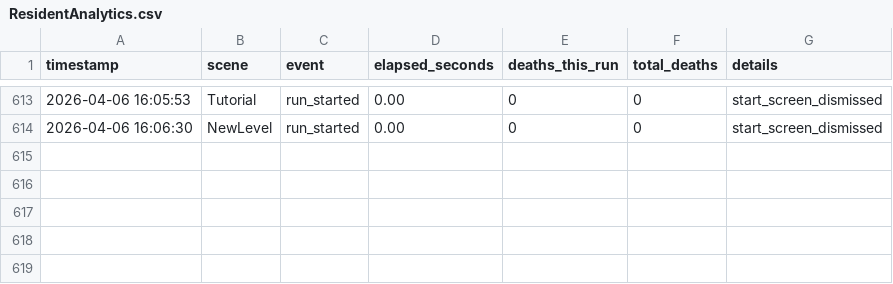
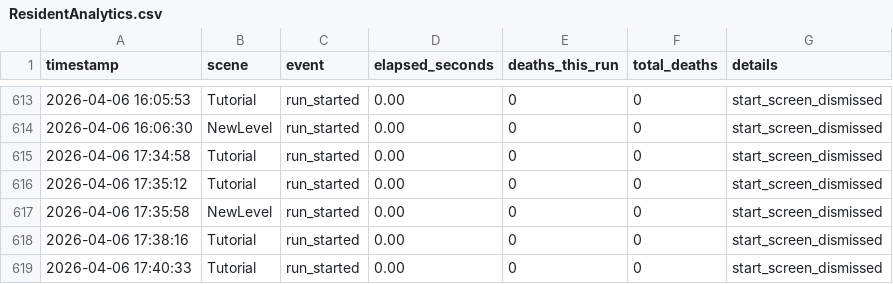
Before and after one commit to sushildalavi/Evil-Resident, a CSV file: Assets/Sushil/Analytics/ResidentAnalytics.csv, drawn as a sheet; only a part is shown, gaps mark what is left out; the diff names each change by its address in the sheet, - before the commit and + after, or states it on an @@ line.

Commit message:
new prefabs and tutorial room edit

```diff
--- a/Assets/Sushil/Analytics/ResidentAnalytics.csv
+++ b/Assets/Sushil/Analytics/ResidentAnalytics.csv
+row 615: 2026-04-06 17:34:58 | Tutorial | run_started | 0.00 | 0 | 0 | start_screen_dismissed
+row 616: 2026-04-06 17:35:12 | Tutorial | run_started | 0.00 | 0 | 0 | start_screen_dismissed
+row 617: 2026-04-06 17:35:58 | NewLevel | run_started | 0.00 | 0 | 0 | start_screen_dismissed
+row 618: 2026-04-06 17:38:16 | Tutorial | run_started | 0.00 | 0 | 0 | start_screen_dismissed
+row 619: 2026-04-06 17:40:33 | Tutorial | run_started | 0.00 | 0 | 0 | start_screen_dismissed
```
Also changed, not shown: 6 other files.
